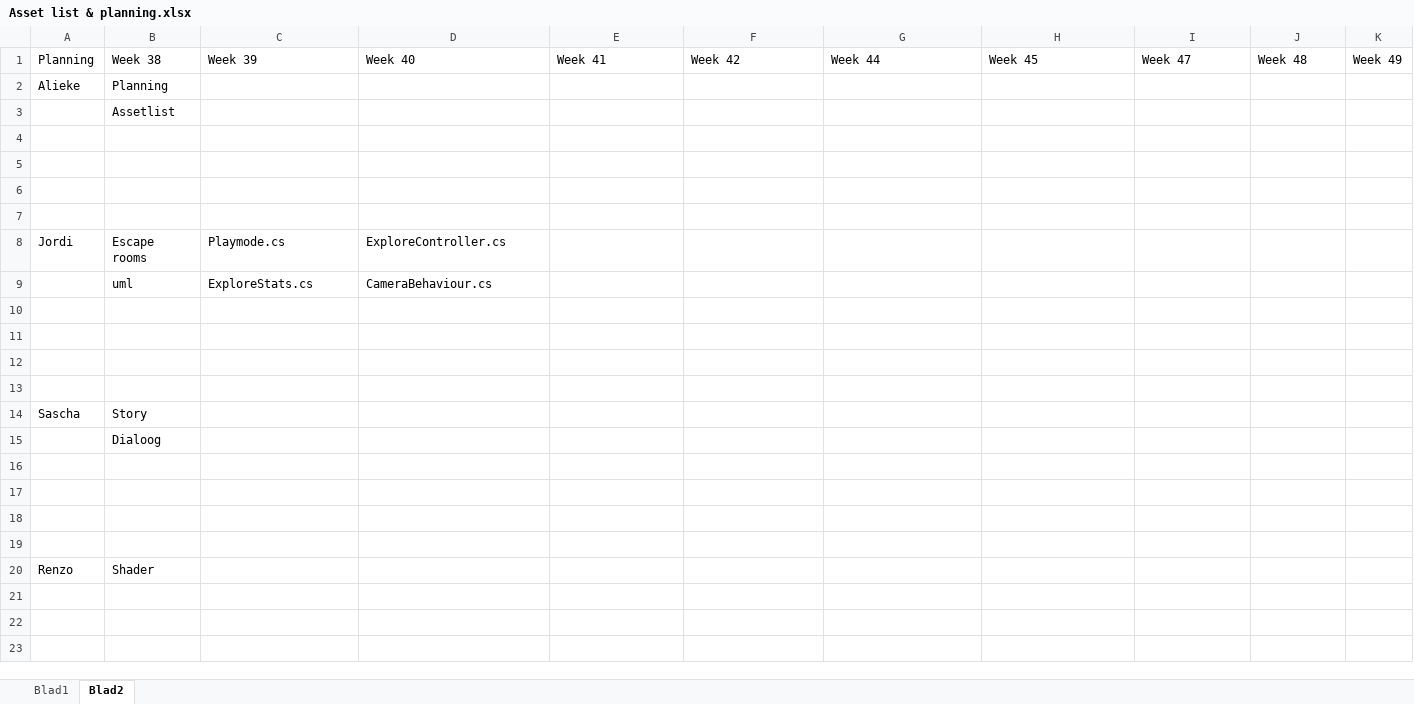
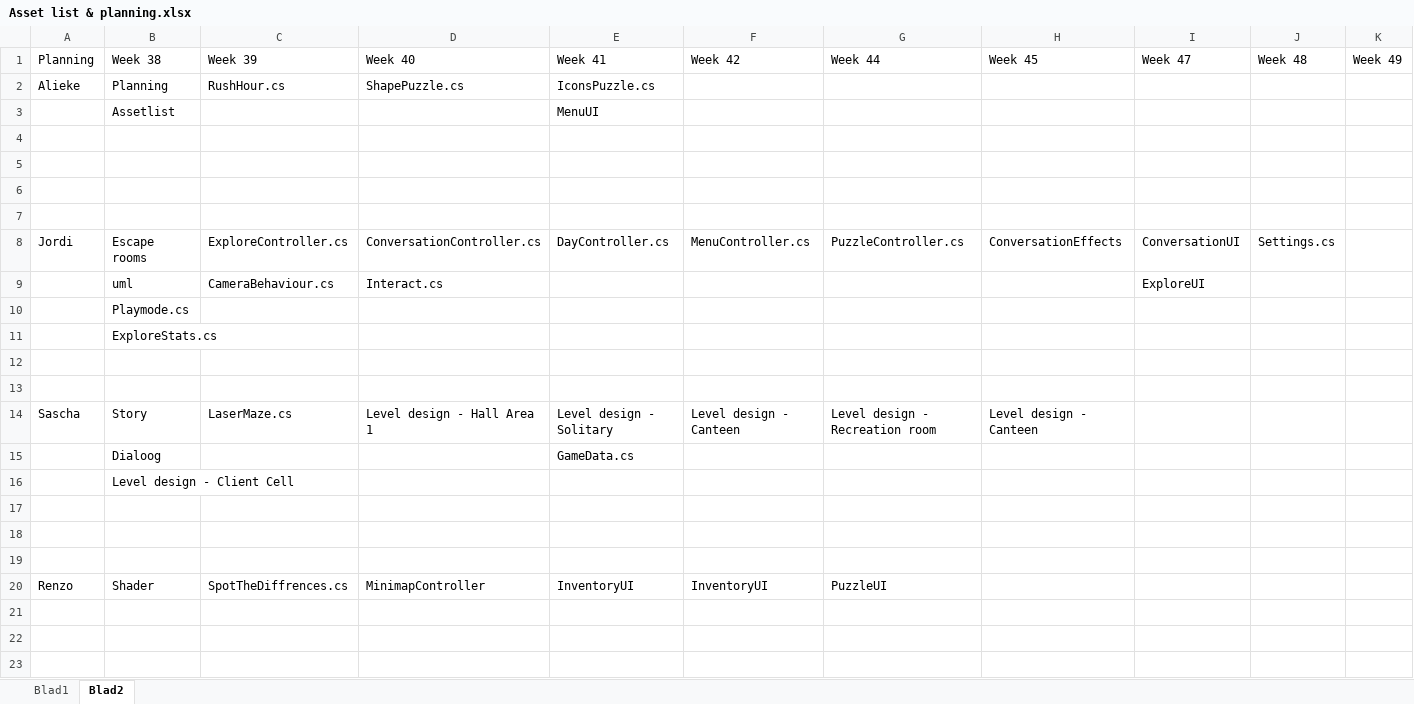
Before and after one commit to happy30/Gamelab-Jaar3, an Excel workbook: Documentation/Asset list & planning.xlsx, sheet Blad2, drawn as a sheet; only a part is shown; values as stored, in another font and other column widths than the file's, no borders; removed rows and columns are numbered as before the commit, all else as after; rows hold the shown columns only; the diff names each change by its address in the sheet, - before the commit and + after, or states it on an @@ line.

```diff
--- a/Documentation/Asset list & planning.xlsx (sheet Blad2)
+++ b/Documentation/Asset list & planning.xlsx (sheet Blad2)
-C2: (empty)
+C2: RushHour.cs
-D2: (empty)
+D2: ShapePuzzle.cs
-E2: (empty)
+E2: IconsPuzzle.cs
-E3: (empty)
+E3: MenuUI
+row 8: Jordi | Escape rooms | ExploreController.cs | ConversationController.cs | DayController.cs | MenuController.cs | PuzzleController.cs | ConversationEffects | ConversationUI | Settings.cs
+row 9:  | uml | CameraBehaviour.cs | Interact.cs |  |  |  |  | ExploreUI
+row 10:  | Playmode.cs
+row 11:  | ExploreStats.cs
-row 12: Jordi | Escape rooms | Playmode.cs | ExploreController.cs
+row 12: (empty)
-row 13:  | uml | ExploreStats.cs | CameraBehaviour.cs
+row 13: (empty)
+row 14: Sascha | Story | LaserMaze.cs | Level design - Hall Area 1 | Level design - Solitary | Level design - Canteen | Level design - Recreation room | Level design - Canteen
+row 15:  | Dialoog |  |  | GameData.cs
+row 16:  | Level design - Client Cell
-row 20: (empty)
+row 20: Renzo | Shader | SpotTheDiffrences.cs | MinimapController | InventoryUI | InventoryUI | PuzzleUI
-row 14: Sascha | Story
-row 15:  | Dialoog
-row 16: (empty)
-row 17: (empty)
-row 18: (empty)
-row 19: (empty)
-row 20: Renzo | Shader
```
Also changed, not shown: sheet Blad1.
